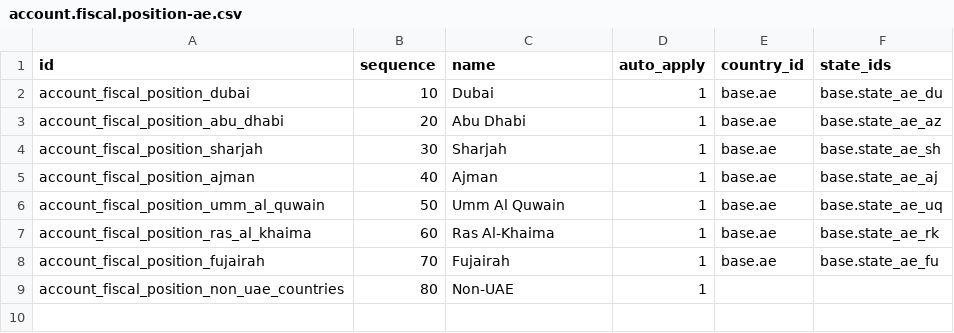
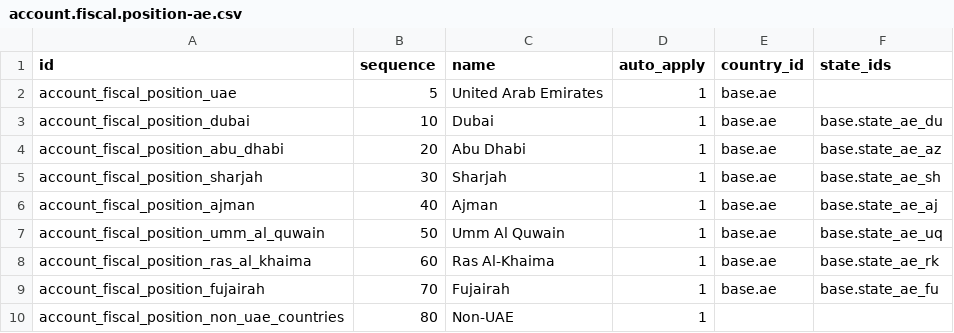
Before and after one commit to dzdzdzdz1010/OdooStandard, a CSV file: addons/l10n_ae/data/template/account.fiscal.position-ae.csv, drawn as a sheet.

Commit message:
[FIX] l10n_{ae, om, bh}: adapt the fiscal positions
After the changes from https://github.com/odoo/odoo/pull/205191, several fiscal
positions for UAE, Bahrain and Oman were either missing or not fully mapped.

This commit adapts the fiscal positions and restructures them with a clear
country-based split, ensuring taxes are applied correctly for local and non-local
customers.

task-5359829

```diff
--- a/addons/l10n_ae/data/template/account.fiscal.position-ae.csv
+++ b/addons/l10n_ae/data/template/account.fiscal.position-ae.csv
@@ -1,2 +1,3 @@
 "id","sequence","name","auto_apply","country_id","state_ids"
+"account_fiscal_position_uae","5","United Arab Emirates","1","base.ae",""
 "account_fiscal_position_dubai","10","Dubai","1","base.ae","base.state_ae_du"
```
Also changed, not shown: 3 other files.
